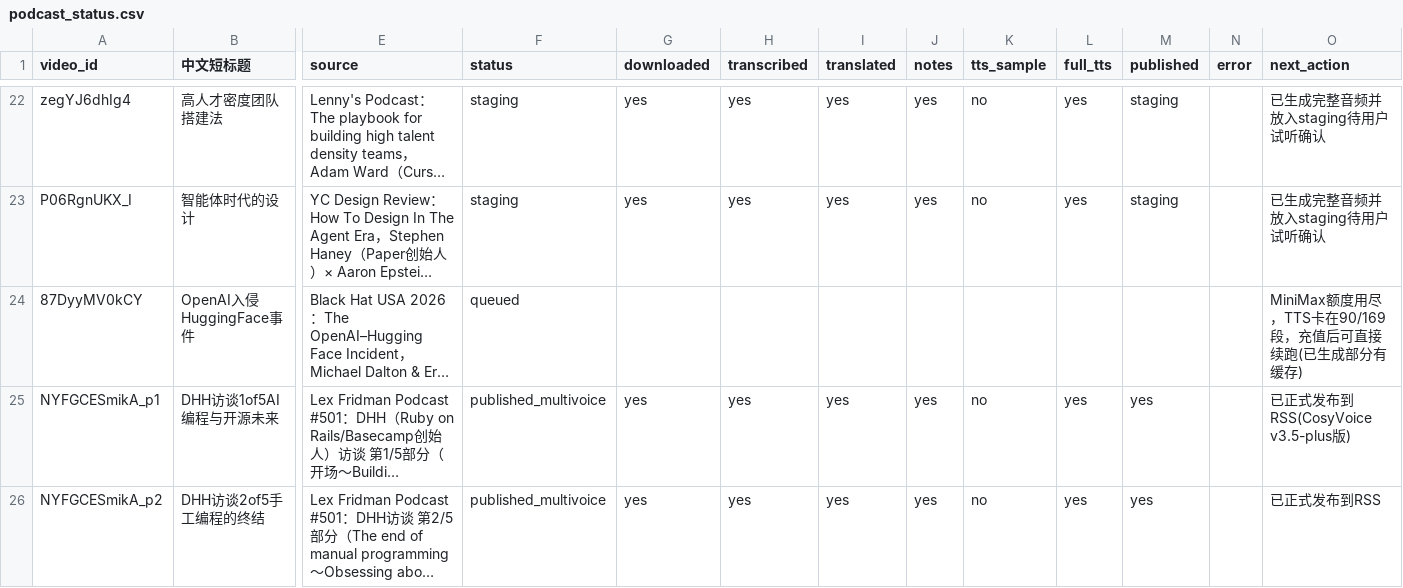
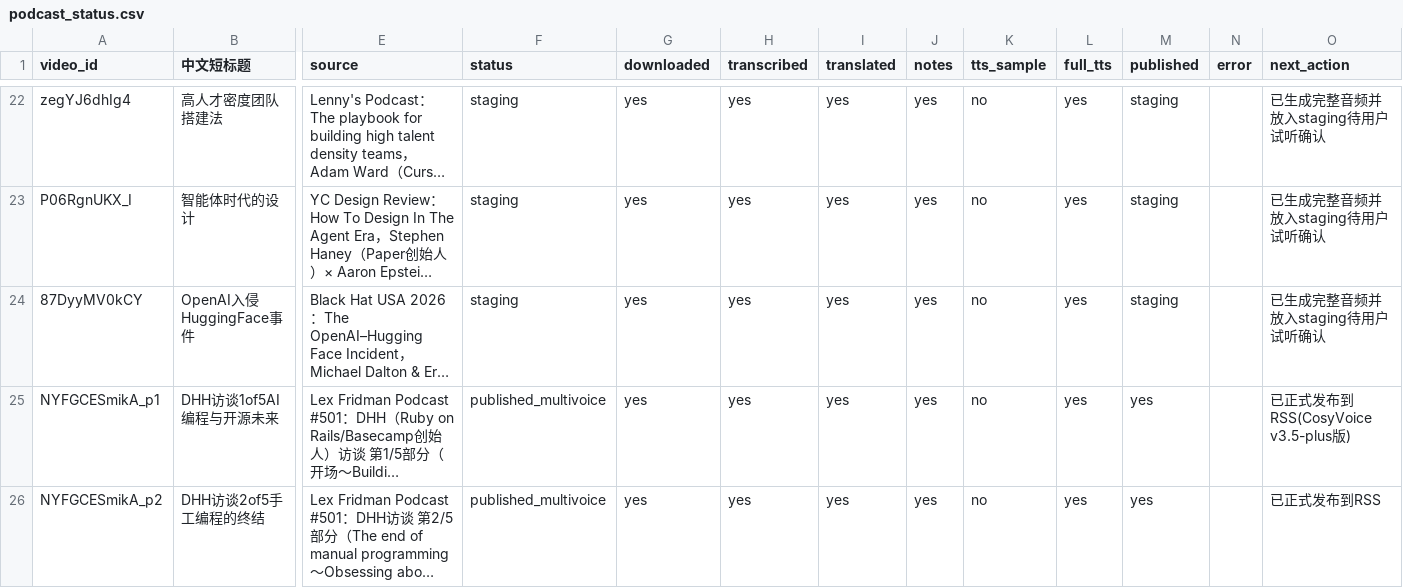
Before and after one commit to mango666ai/podcast-translator, a CSV file: podcast_status.csv, drawn as a sheet; only a part is shown, gaps mark what is left out; long unchanged cells end in …; the diff names each change by its address in the sheet, - before the commit and + after, or states it on an @@ line.

```diff
--- a/podcast_status.csv
+++ b/podcast_status.csv
-F24 (status): queued
+F24 (status): staging
-G24 (downloaded): (empty)
+G24 (downloaded): yes
-H24 (transcribed): (empty)
+H24 (transcribed): yes
-I24 (translated): (empty)
+I24 (translated): yes
-J24 (notes): (empty)
+J24 (notes): yes
-K24 (tts_sample): (empty)
+K24 (tts_sample): no
-L24 (full_tts): (empty)
+L24 (full_tts): yes
-M24 (published): (empty)
+M24 (published): staging
-O24 (next_action): MiniMax额度用尽，TTS卡在90/169段，充值后可直接续跑(已生成部分有缓存)
+O24 (next_action): 已生成完整音频并放入staging待用户试听确认
```
Also changed, not shown: 3 other files.
